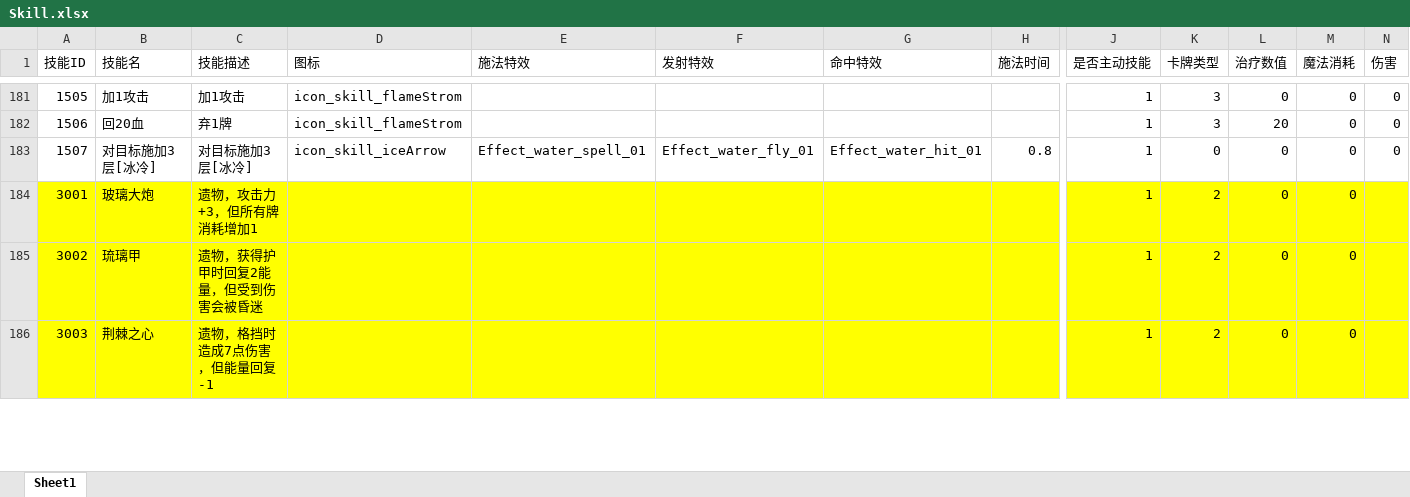
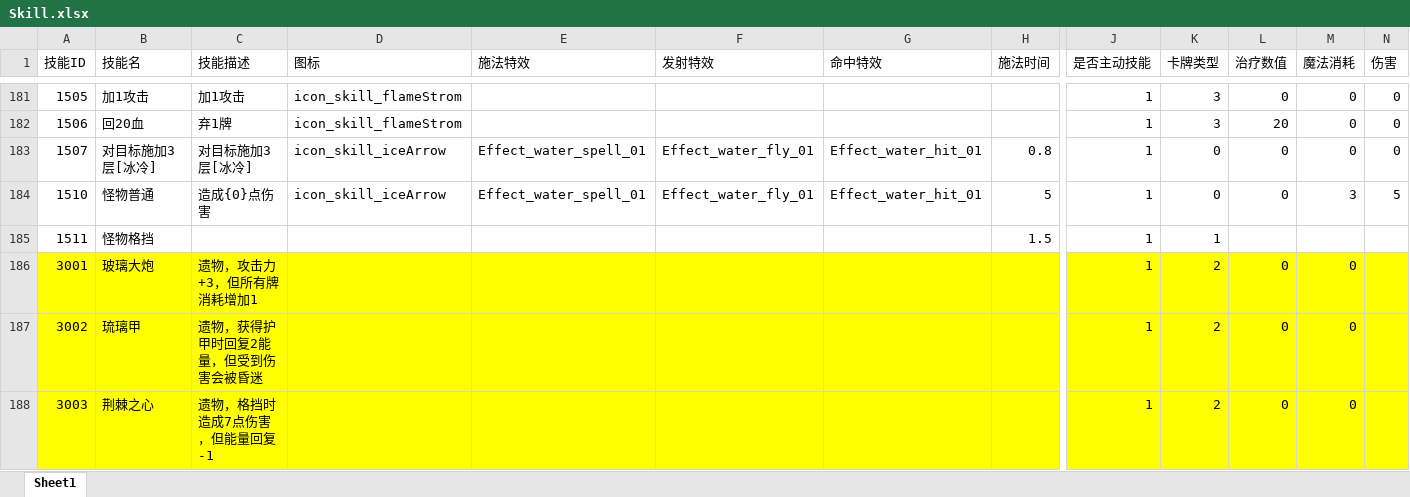
Before and after one commit to heizmoon/MagicPlay, an Excel workbook: Client/Assets/Data/Skill.xlsx, sheet Sheet1, drawn as a sheet; only a part is shown, gaps mark what is left out; values as stored, in another font and other column widths than the file's, no borders; rows hold the shown columns only; the diff names each change by its address in the sheet, - before the commit and + after, or states it on an @@ line.

```diff
--- a/Client/Assets/Data/Skill.xlsx (sheet Sheet1)
+++ b/Client/Assets/Data/Skill.xlsx (sheet Sheet1)
+row 184: 1510 | 怪物普通 | 造成{0}点伤害 | icon_skill_iceArrow | Effect_water_spell_01 | Effect_water_fly_01 | Effect_water_hit_01 | 5 | 1 | 0 | 0 | 3 | 5
+row 185: 1511 | 怪物格挡 |  |  |  |  |  | 1.5 | 1 | 1
```
Also changed, not shown: Client/Assets/Data/Character.xlsx, Client/Assets/Data/MonsterType.xlsx, 56 other files.
